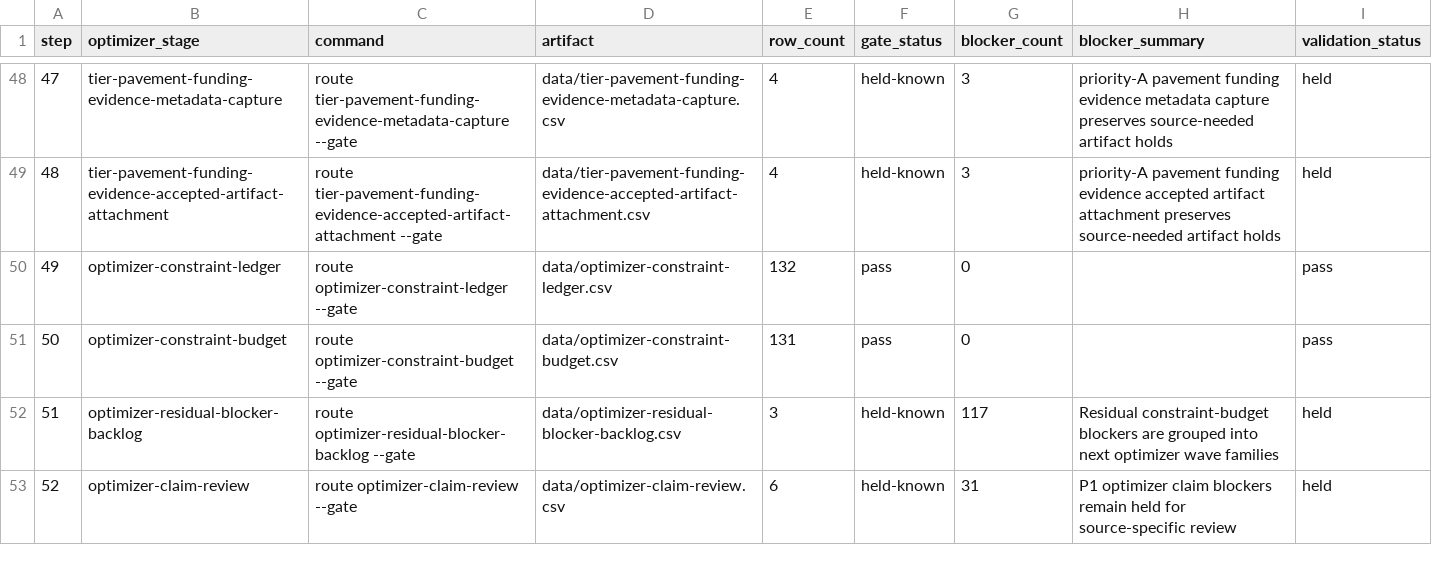
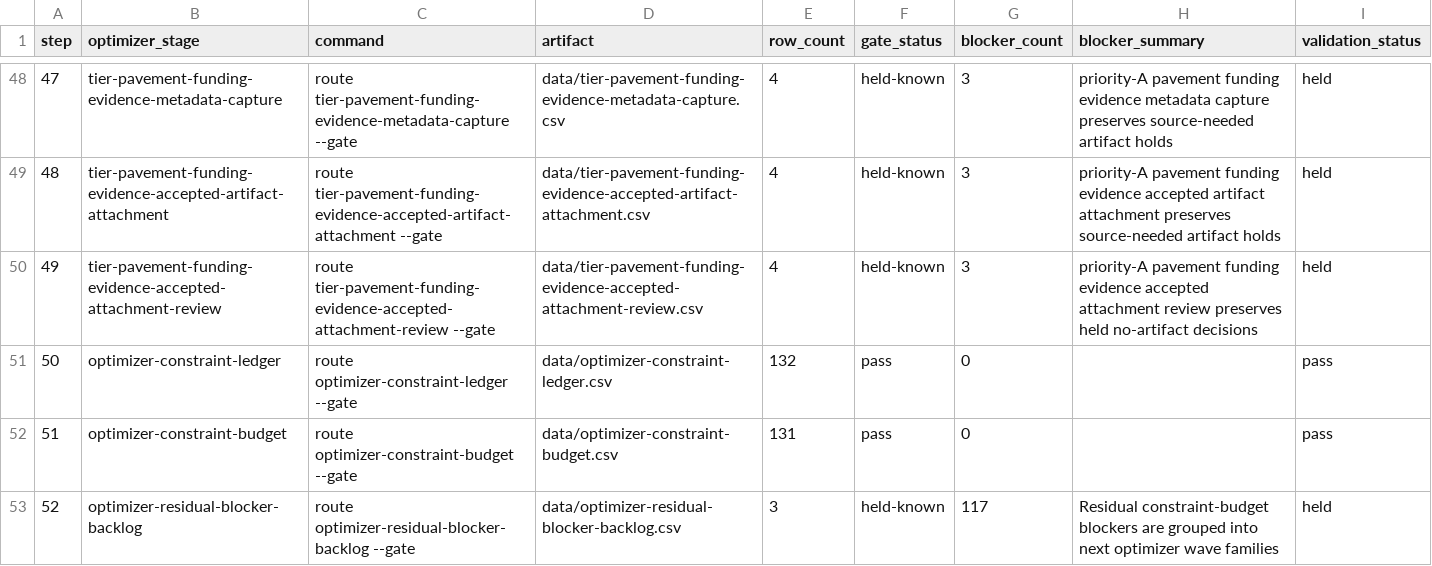
Before and after one commit to giodl73-repo/ROUTE, a CSV file: data/tier-optimizer-runs.csv, drawn as a sheet; only a part is shown, gaps mark what is left out; the shorter side is filled out with more unchanged rows; addresses are those after the commit; the diff names each change by its address in the sheet, - before the commit and + after, or states it on an @@ line.

```diff
--- a/data/tier-optimizer-runs.csv
+++ b/data/tier-optimizer-runs.csv
+row 50: 49 | tier-pavement-funding-evidence-accepted-attachment-review | route tier-pavement-funding-evidence-accepted-attachment-review --gate | data/tier-pavement-funding-evidence-accepted-attachment-review.csv | 4 | held-known | 3 | priority-A pavement funding evidence accepted attachment review preserves held no-artifact decisions | held
@@ column A (step) renumbered from row 51 down @@
```
Also changed, not shown: data/release-manifest.csv, 8 other files.
